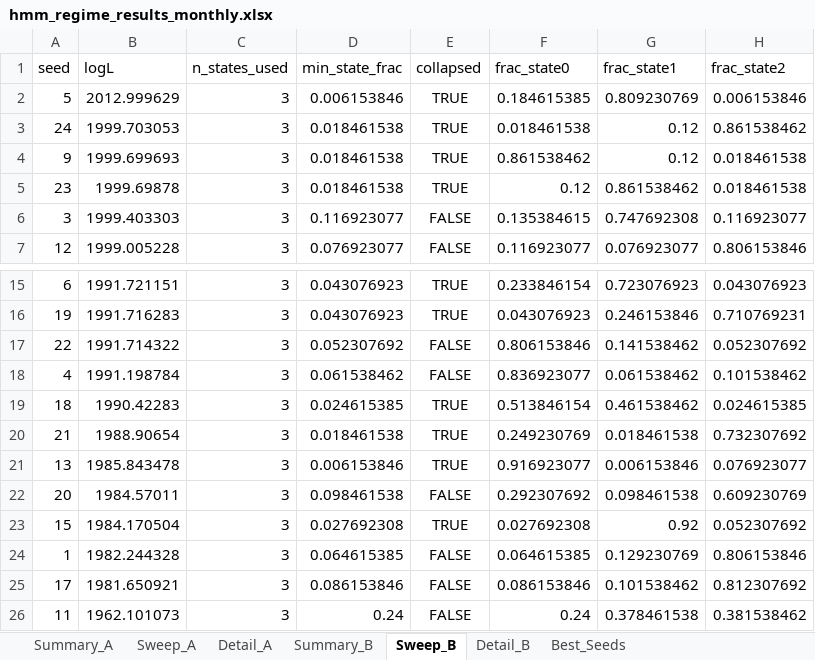
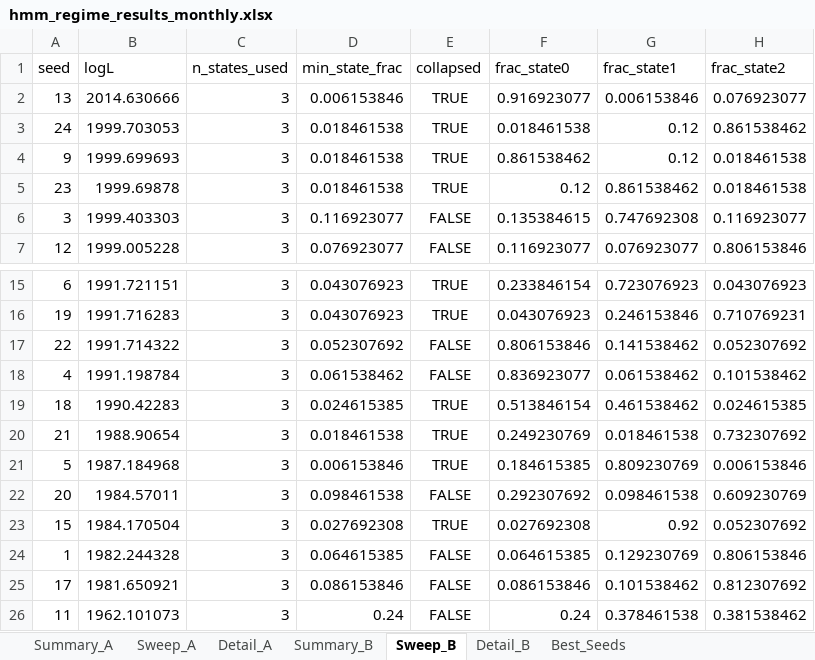
Before and after one commit to pVachev/MasterThesisTrials, an Excel workbook: hmm_regime_results_monthly.xlsx, sheet Sweep_B, drawn as a sheet; only a part is shown, gaps mark what is left out; values as stored, in another font and other column widths than the file's, no borders; removed rows and columns are numbered as before the commit, all else as after; the diff names each change by its address in the sheet, - before the commit and + after, or states it on an @@ line.

```diff
--- a/hmm_regime_results_monthly.xlsx (sheet Sweep_B)
+++ b/hmm_regime_results_monthly.xlsx (sheet Sweep_B)
-row 2: 5 | 2012.999629 | 3 | 0.006153846 | TRUE | 0.184615385 | 0.809230769 | 0.006153846
+row 2: 13 | 2014.630666 | 3 | 0.006153846 | TRUE | 0.916923077 | 0.006153846 | 0.076923077
-row 21: 13 | 1985.843478 | 3 | 0.006153846 | TRUE | 0.916923077 | 0.006153846 | 0.076923077
+row 21: 5 | 1987.184968 | 3 | 0.006153846 | TRUE | 0.184615385 | 0.809230769 | 0.006153846
```
Also changed, not shown: 49 other files.
